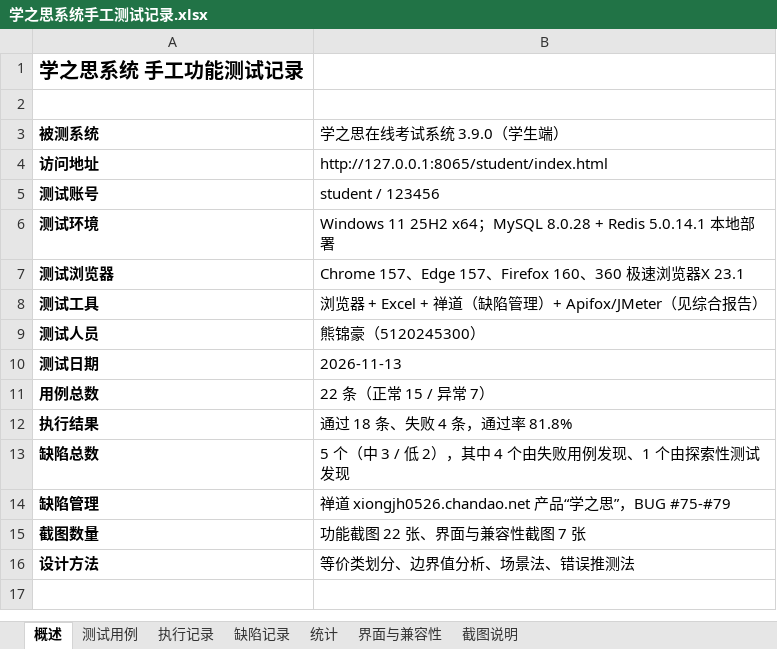
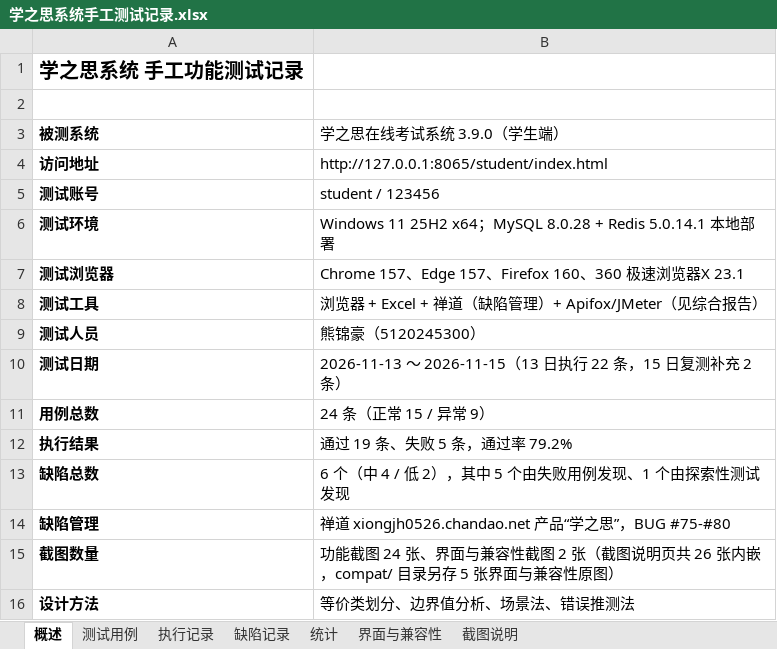
Before and after one commit to 245300/xzs-system-test-21, an Excel workbook: doc/学之思系统手工测试记录.xlsx, sheet 概述, drawn as a sheet; values as stored, in another font and other column widths than the file's, no borders; the diff names each change by its address in the sheet, - before the commit and + after, or states it on an @@ line.

```diff
--- a/doc/学之思系统手工测试记录.xlsx (sheet 概述)
+++ b/doc/学之思系统手工测试记录.xlsx (sheet 概述)
-B10 (学之思在线考试系统 3.9.0（学生端）): 2026-11-13
+B10 (学之思在线考试系统 3.9.0（学生端）): 2026-11-13 ～ 2026-11-15（13 日执行 22 条，15 日复测补充 2 条）
-B11 (学之思在线考试系统 3.9.0（学生端）): 22 条（正常 15 / 异常 7）
+B11 (学之思在线考试系统 3.9.0（学生端）): 24 条（正常 15 / 异常 9）
-B12 (学之思在线考试系统 3.9.0（学生端）): 通过 18 条、失败 4 条，通过率 81.8%
+B12 (学之思在线考试系统 3.9.0（学生端）): 通过 19 条、失败 5 条，通过率 79.2%
-B13 (学之思在线考试系统 3.9.0（学生端）): 5 个（中 3 / 低 2），其中 4 个由失败用例发现、1 个由探索性测试发现
+B13 (学之思在线考试系统 3.9.0（学生端）): 6 个（中 4 / 低 2），其中 5 个由失败用例发现、1 个由探索性测试发现
-B14 (学之思在线考试系统 3.9.0（学生端）): …，BUG #75-#79
+B14 (学之思在线考试系统 3.9.0（学生端）): …，BUG #75-#80
-B15 (学之思在线考试系统 3.9.0（学生端）): 功能截图 22 张、界面与兼容性截图 7 张
+B15 (学之思在线考试系统 3.9.0（学生端）): 功能截图 24 张、界面与兼容性截图 2 张（截图说明页共 26 张内嵌，compat/ 目录另存 5 张界面与兼容性原图）
```
Also changed, not shown: sheet 测试用例, sheet 执行记录, sheet 缺陷记录, sheet 截图说明, sheet 统计, charts or pictures, 8 other files.
